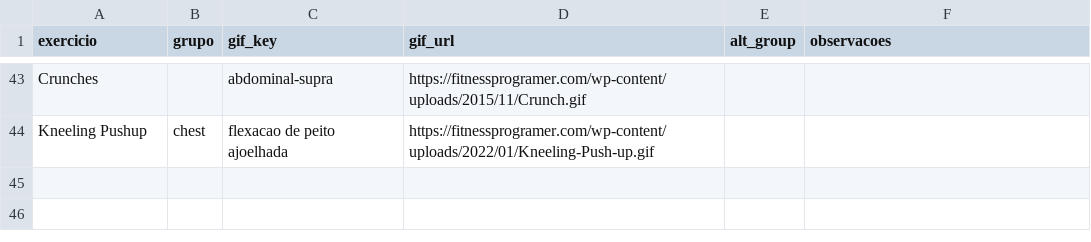
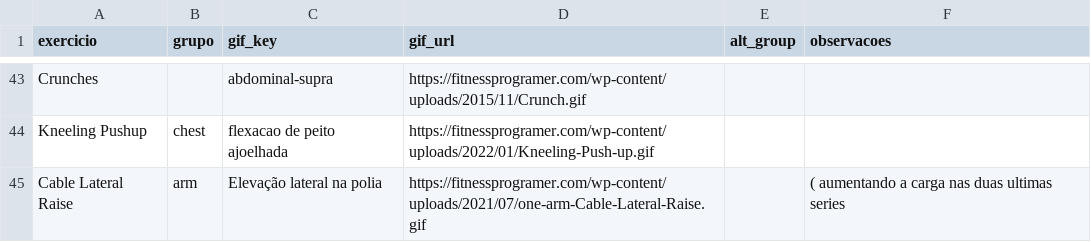
Before and after one commit to FelipeNovais89/GYM-Treino-Amor, a CSV file: Data/exercicios.csv, drawn as a sheet; only a part is shown, gaps mark what is left out; the diff names each change by its address in the sheet, - before the commit and + after, or states it on an @@ line.

Commit message:
update exercicios 2026-02-24T20:02:13Z

```diff
--- a/Data/exercicios.csv
+++ b/Data/exercicios.csv
+row 45: Cable Lateral Raise | arm | Elevação lateral na polia | https://fitnessprogramer.com/wp-content/uploads/2021/07/one-arm-Cable-Lateral-Raise.gif |  | ( aumentando a carga nas duas ultimas series
```
